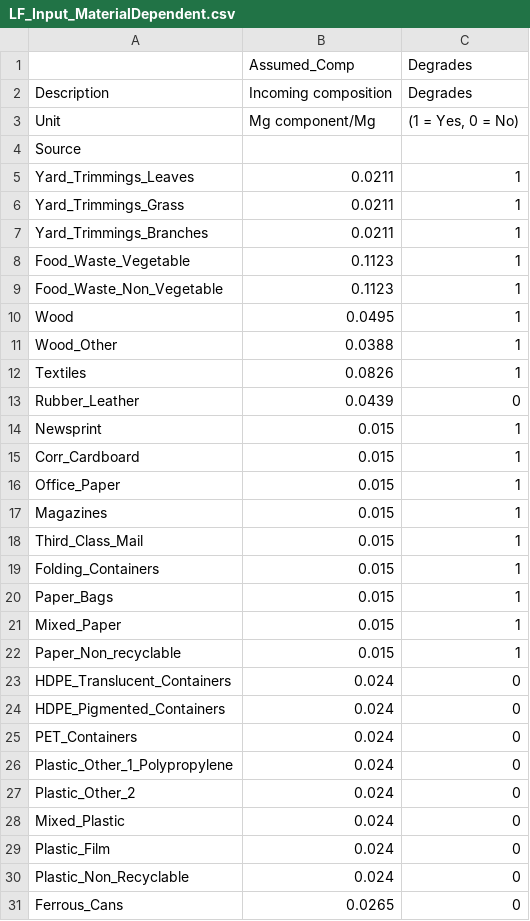
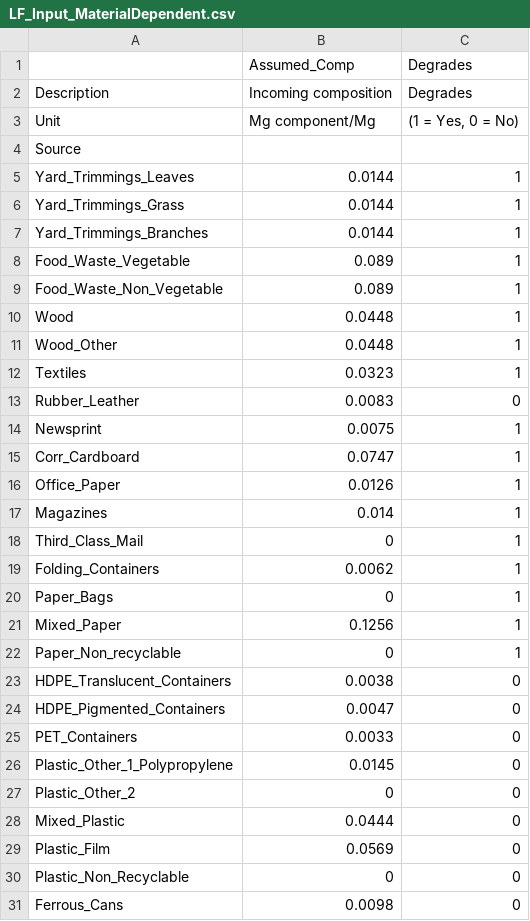
Before and after one commit to mizzouproject/social_mo_swolfpy_inputdata, a CSV file: Data/LF_Input_MaterialDependent.csv, drawn as a sheet; only a part is shown; the diff covers the shown part only.

```diff
--- a/Data/LF_Input_MaterialDependent.csv
+++ b/Data/LF_Input_MaterialDependent.csv
@@ -4,28 +4,28 @@ Unit,Mg component/Mg,"(1 = Yes, 0 = No)"
 Source,,
-Yard_Trimmings_Leaves,0.0211,1
-Yard_Trimmings_Grass,0.0211,1
-Yard_Trimmings_Branches,0.0211,1
-Food_Waste_Vegetable,0.1123,1
-Food_Waste_Non_Vegetable,0.1123,1
-Wood,0.0495,1
-Wood_Other,0.0388,1
-Textiles,0.0826,1
-Rubber_Leather,0.0439,0
-Newsprint,0.015,1
-Corr_Cardboard,0.015,1
-Office_Paper,0.015,1
-Magazines,0.015,1
-Third_Class_Mail,0.015,1
-Folding_Containers,0.015,1
-Paper_Bags,0.015,1
-Mixed_Paper,0.015,1
-Paper_Non_recyclable,0.015,1
-HDPE_Translucent_Containers,0.024,0
-HDPE_Pigmented_Containers,0.024,0
-PET_Containers,0.024,0
-Plastic_Other_1_Polypropylene,0.024,0
-Plastic_Other_2,0.024,0
-Mixed_Plastic,0.024,0
-Plastic_Film,0.024,0
-Plastic_Non_Recyclable,0.024,0
-Ferrous_Cans,0.0265,0
+Yard_Trimmings_Leaves,0.0144,1
+Yard_Trimmings_Grass,0.0144,1
+Yard_Trimmings_Branches,0.0144,1
+Food_Waste_Vegetable,0.089,1
+Food_Waste_Non_Vegetable,0.089,1
+Wood,0.0448,1
+Wood_Other,0.0448,1
+Textiles,0.0323,1
+Rubber_Leather,0.0083,0
+Newsprint,0.0075,1
+Corr_Cardboard,0.0747,1
+Office_Paper,0.0126,1
+Magazines,0.014,1
+Third_Class_Mail,0,1
+Folding_Containers,0.0062,1
+Paper_Bags,0,1
+Mixed_Paper,0.1256,1
+Paper_Non_recyclable,0,1
+HDPE_Translucent_Containers,0.0038,0
+HDPE_Pigmented_Containers,0.0047,0
+PET_Containers,0.0033,0
+Plastic_Other_1_Polypropylene,0.0145,0
+Plastic_Other_2,0,0
+Mixed_Plastic,0.0444,0
+Plastic_Film,0.0569,0
+Plastic_Non_Recyclable,0,0
+Ferrous_Cans,0.0098,0
```
Also changed, not shown: 15 edited cells elsewhere in this file, Data/AD_Input.csv, Data/Comp_Input.csv, 6 other files.
